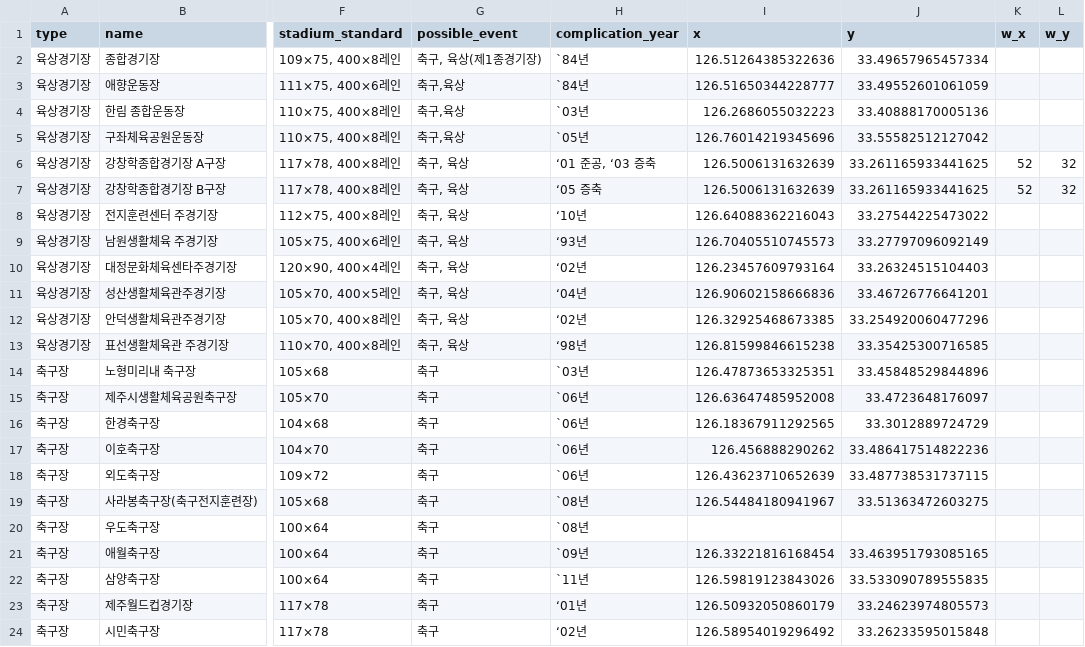
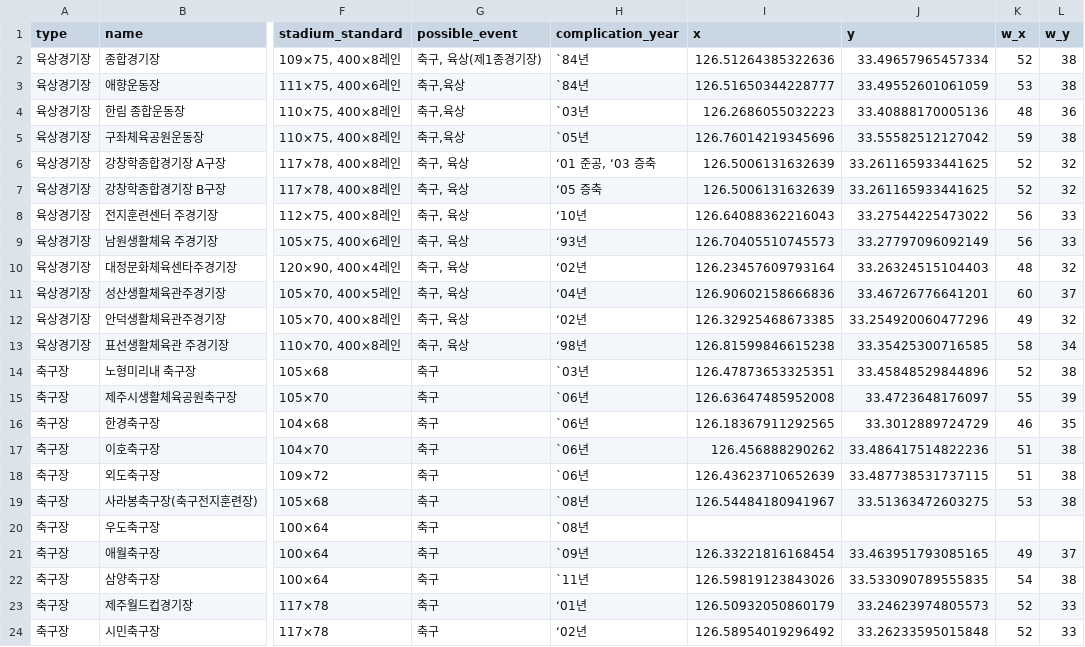
Before and after one commit to jeju-london/jeju-web, a CSV file: data/play_ground/play_ground.csv, drawn as a sheet; only a part is shown, gaps mark what is left out; the diff covers the shown part only; the diff names each change by its address in the sheet, - before the commit and + after, or states it on an @@ line.

Commit message:
Create play_ground.csv
날씨정보 완료

```diff
--- a/data/play_ground/play_ground.csv
+++ b/data/play_ground/play_ground.csv
-K2 (w_x): (empty)
+K2 (w_x): 52
-L2:L3 (w_y): (empty)
+L2:L3 (w_y): 38
-K3 (w_x): (empty)
+K3 (w_x): 53
-K4 (w_x): (empty)
+K4 (w_x): 48
-L4 (w_y): (empty)
+L4 (w_y): 36
-K5 (w_x): (empty)
+K5 (w_x): 59
-L5 (w_y): (empty)
+L5 (w_y): 38
-K8:K9 (w_x): (empty)
+K8:K9 (w_x): 56
-L8:L9 (w_y): (empty)
+L8:L9 (w_y): 33
-K10 (w_x): (empty)
+K10 (w_x): 48
-L10 (w_y): (empty)
+L10 (w_y): 32
-K11 (w_x): (empty)
+K11 (w_x): 60
-L11 (w_y): (empty)
+L11 (w_y): 37
-K12 (w_x): (empty)
+K12 (w_x): 49
-L12 (w_y): (empty)
+L12 (w_y): 32
-K13 (w_x): (empty)
+K13 (w_x): 58
-L13 (w_y): (empty)
+L13 (w_y): 34
-K14 (w_x): (empty)
+K14 (w_x): 52
-L14 (w_y): (empty)
+L14 (w_y): 38
-K15 (w_x): (empty)
+K15 (w_x): 55
-L15 (w_y): (empty)
+L15 (w_y): 39
-K16 (w_x): (empty)
+K16 (w_x): 46
-L16 (w_y): (empty)
+L16 (w_y): 35
-K17:K18 (w_x): (empty)
+K17:K18 (w_x): 51
-L17:L19 (w_y): (empty)
+L17:L19 (w_y): 38
-K19 (w_x): (empty)
+K19 (w_x): 53
-K21 (w_x): (empty)
+K21 (w_x): 49
-L21 (w_y): (empty)
+L21 (w_y): 37
-K22 (w_x): (empty)
+K22 (w_x): 54
-L22 (w_y): (empty)
+L22 (w_y): 38
-K23:K24 (w_x): (empty)
+K23:K24 (w_x): 52
-L23:L24 (w_y): (empty)
+L23:L24 (w_y): 33
```
Also changed, not shown: 14 edited cells elsewhere in this file.
